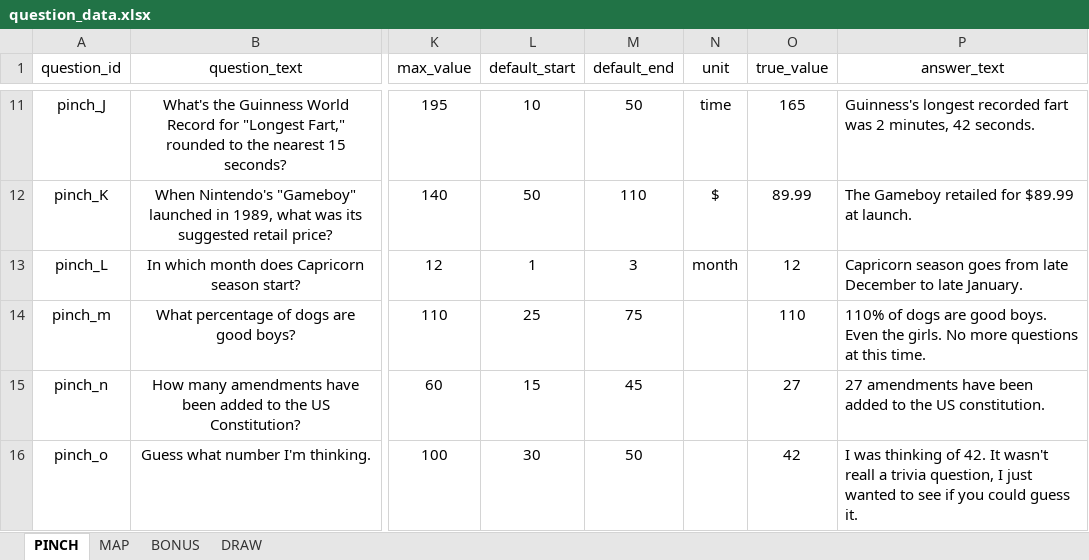
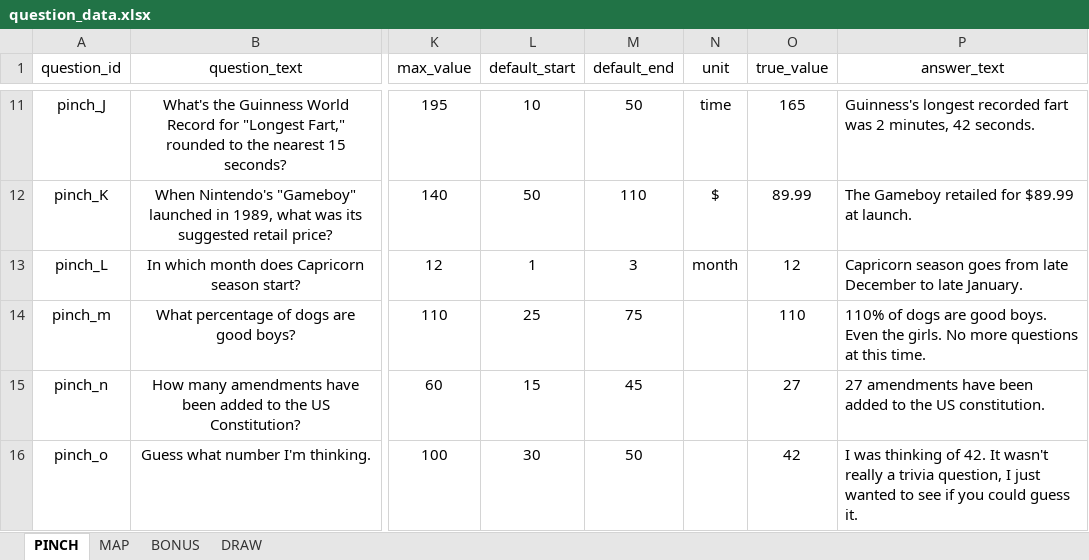
Before and after one commit to SmilingBuddhaGames/Close-Enough-Trivia, an Excel workbook: question_data.xlsx, sheet PINCH, drawn as a sheet; only a part is shown, gaps mark what is left out; values as stored, in another font and other column widths than the file's, no borders; the diff names each change by its address in the sheet, - before the commit and + after, or states it on an @@ line.

Commit message:
Update question_data.xlsx

```diff
--- a/question_data.xlsx (sheet PINCH)
+++ b/question_data.xlsx (sheet PINCH)
-P16 (answer_text): …It wasn't reall a trivia…
+P16 (answer_text): …It wasn't really a trivia…
```
